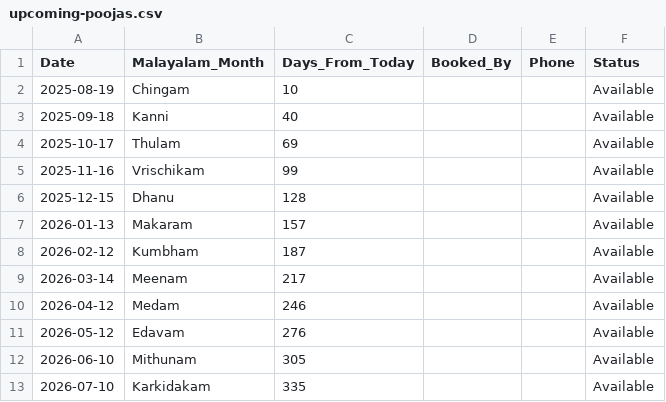
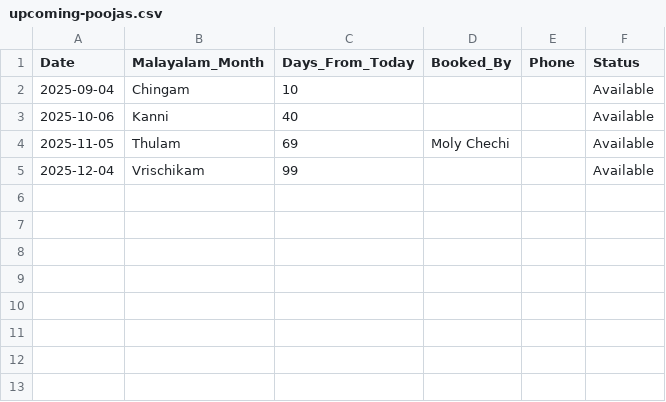
Before and after one commit to thekethil/thekethil.github.io, a CSV file: data/upcoming-poojas.csv, drawn as a sheet.

Commit message:
Update upcoming-poojas.csv

```diff
--- a/data/upcoming-poojas.csv
+++ b/data/upcoming-poojas.csv
@@ -1,13 +1,5 @@
 Date,Malayalam_Month,Days_From_Today,Booked_By,Phone,Status
-2025-08-19,Chingam,10,,,Available
-2025-09-18,Kanni,40,,,Available
-2025-10-17,Thulam,69,,,Available
-2025-11-16,Vrischikam,99,,,Available
-2025-12-15,Dhanu,128,,,Available
-2026-01-13,Makaram,157,,,Available
-2026-02-12,Kumbham,187,,,Available
-2026-03-14,Meenam,217,,,Available
-2026-04-12,Medam,246,,,Available
-2026-05-12,Edavam,276,,,Available
-2026-06-10,Mithunam,305,,,Available
-2026-07-10,Karkidakam,335,,,Available
+2025-09-04,Chingam,10,,,Available
+2025-10-06,Kanni,40,,,Available
+2025-11-05,Thulam,69,Moly Chechi,,Available
+2025-12-04,Vrischikam,99,,,Available
```
